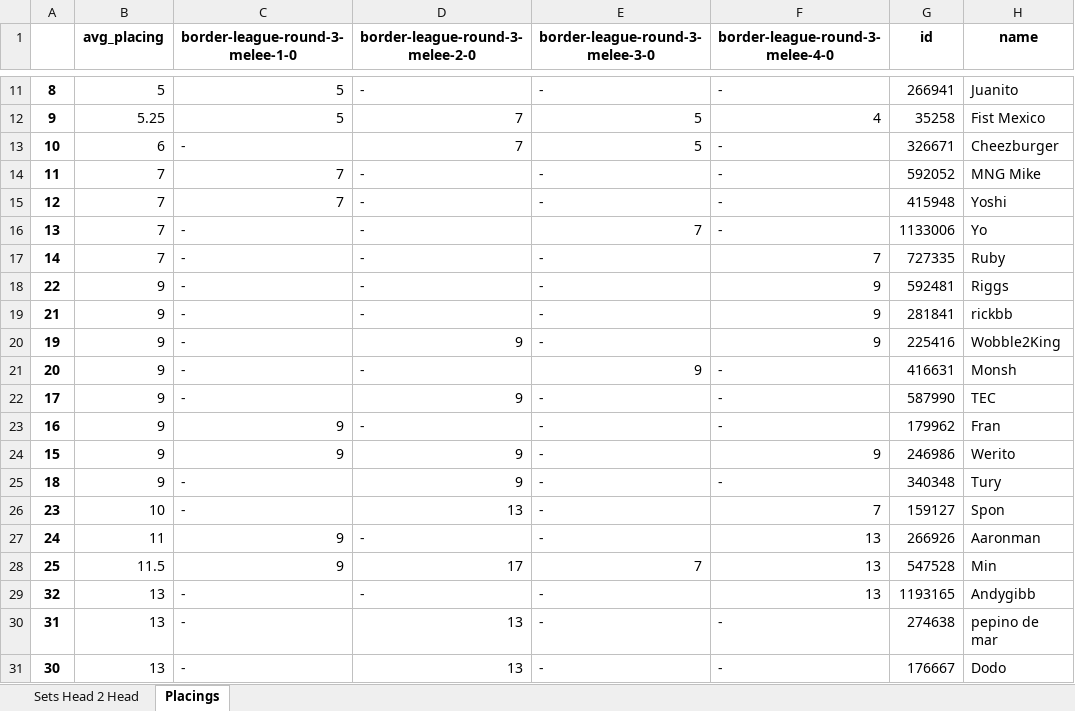
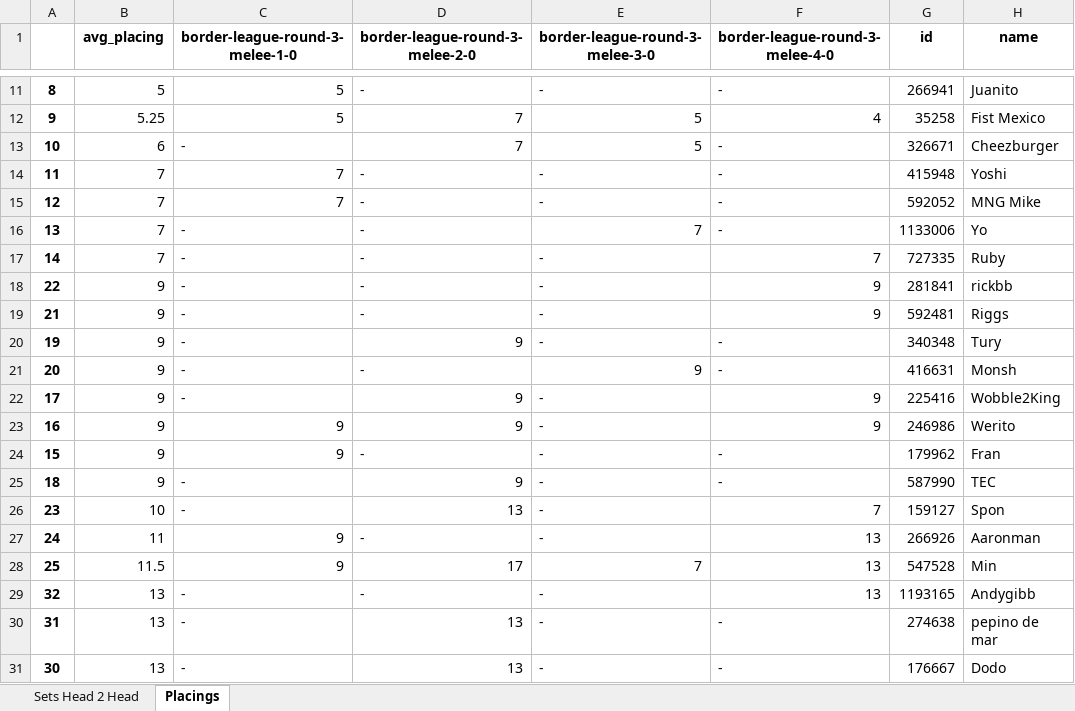
Before and after one commit to AnglMF/result-extractor, an Excel workbook: haber.xlsx, sheet Placings, drawn as a sheet; only a part is shown, gaps mark what is left out; values as stored, in another font and other column widths than the file's, no borders; the diff covers the shown part only; the diff names each change by its address in the sheet, - before the commit and + after, or states it on an @@ line.

```diff
--- a/haber.xlsx (sheet Placings)
+++ b/haber.xlsx (sheet Placings)
-G14 (id): 592052
+G14 (id): 415948
-H14 (name): MNG Mike
+H14 (name): Yoshi
-G15 (id): 415948
+G15 (id): 592052
-H15 (name): Yoshi
+H15 (name): MNG Mike
-G18 (id): 592481
+G18 (id): 281841
-H18 (name): Riggs
+H18 (name): rickbb
-G19 (id): 281841
+G19 (id): 592481
-H19 (name): rickbb
+H19 (name): Riggs
-F20 (border-league-round-3-melee-4-0): 9
+F20 (border-league-round-3-melee-4-0): -
-G20 (id): 225416
+G20 (id): 340348
-H20 (name): Wobble2King
+H20 (name): Tury
-F22:F23 (border-league-round-3-melee-4-0): -
+F22:F23 (border-league-round-3-melee-4-0): 9
-G22 (id): 587990
+G22 (id): 225416
-H22 (name): TEC
+H22 (name): Wobble2King
-D23 (border-league-round-3-melee-2-0): -
+D23 (border-league-round-3-melee-2-0): 9
-G23 (id): 179962
+G23 (id): 246986
-H23 (name): Fran
+H23 (name): Werito
-D24 (border-league-round-3-melee-2-0): 9
+D24 (border-league-round-3-melee-2-0): -
-F24 (border-league-round-3-melee-4-0): 9
+F24 (border-league-round-3-melee-4-0): -
-G24 (id): 246986
+G24 (id): 179962
-H24 (name): Werito
+H24 (name): Fran
-G25 (id): 340348
+G25 (id): 587990
-H25 (name): Tury
+H25 (name): TEC
```
Also changed, not shown: 30 edited cells elsewhere in this sheet, 4 other files.
